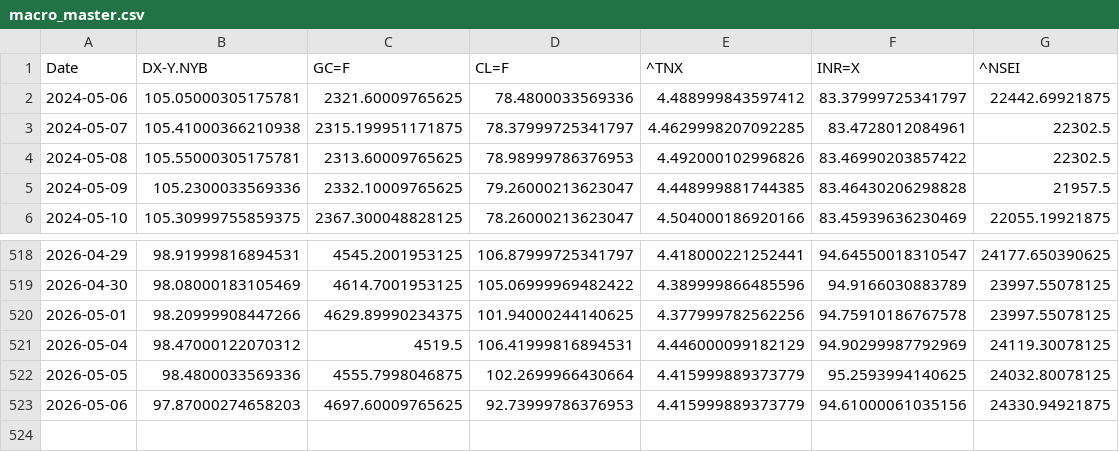
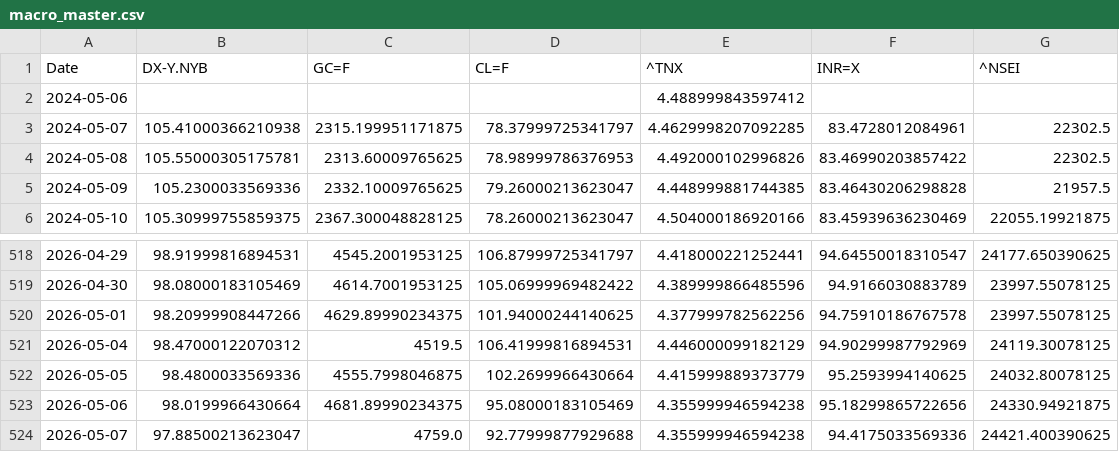
Before and after one commit to rhtjn3-sketch/Stock-Analysis, a CSV file: macro_master.csv, drawn as a sheet; only a part is shown, gaps mark what is left out.

```diff
--- a/macro_master.csv
+++ b/macro_master.csv
@@ -1,3 +1,3 @@
 Date,DX-Y.NYB,GC=F,CL=F,^TNX,INR=X,^NSEI
-2024-05-06,105.05000305175781,2321.60009765625,78.4800033569336,4.488999843597412,83.37999725341797,22442.69921875
+2024-05-06,,,,4.488999843597412,,
 2024-05-07,105.41000366210938,2315.199951171875,78.37999725341797,4.4629998207092285,83.4728012084961,22302.5
@@ -522,2 +522,3 @@ Date,DX-Y.NYB,GC=F,CL=F,^TNX,INR=X,^NSEI
 2026-05-05,98.4800033569336,4555.7998046875,102.2699966430664,4.415999889373779,95.2593994140625,24032.80078125
-2026-05-06,97.87000274658203,4697.60009765625,92.73999786376953,4.415999889373779,94.61000061035156,24330.94921875
+2026-05-06,98.0199966430664,4681.89990234375,95.08000183105469,4.355999946594238,95.18299865722656,24330.94921875
+2026-05-07,97.88500213623047,4759.0,92.77999877929688,4.355999946594238,94.4175033569336,24421.400390625
```
Also changed, not shown: nifty_indices_master.csv, world_indices_master.csv, 4 other files.
